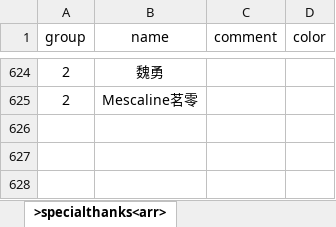
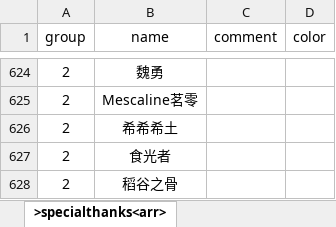
Before and after one commit to VickScarlet/lifeRestart, an Excel workbook: data/specialthanks-afd.xlsx, sheet >specialthanks<arr>, drawn as a sheet; only a part is shown, gaps mark what is left out; values as stored, in another font and other column widths than the file's, no borders; the diff names each change by its address in the sheet, - before the commit and + after, or states it on an @@ line.

```diff
--- a/data/specialthanks-afd.xlsx (sheet >specialthanks<arr>)
+++ b/data/specialthanks-afd.xlsx (sheet >specialthanks<arr>)
+row 626: 2 | 希希希土
+row 627: 2 | 食光者
+row 628: 2 | 稻谷之骨
```
Also changed, not shown: data/specialthanks-dun.xlsx, 2 other files.
